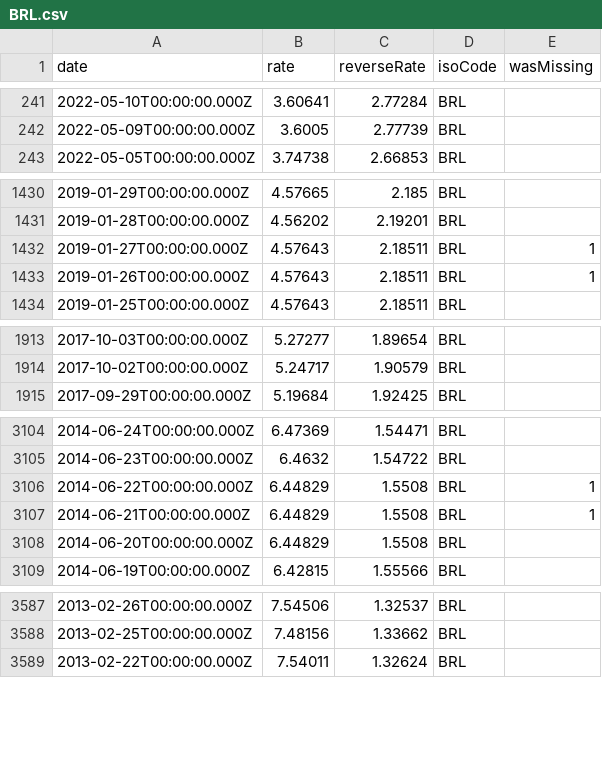
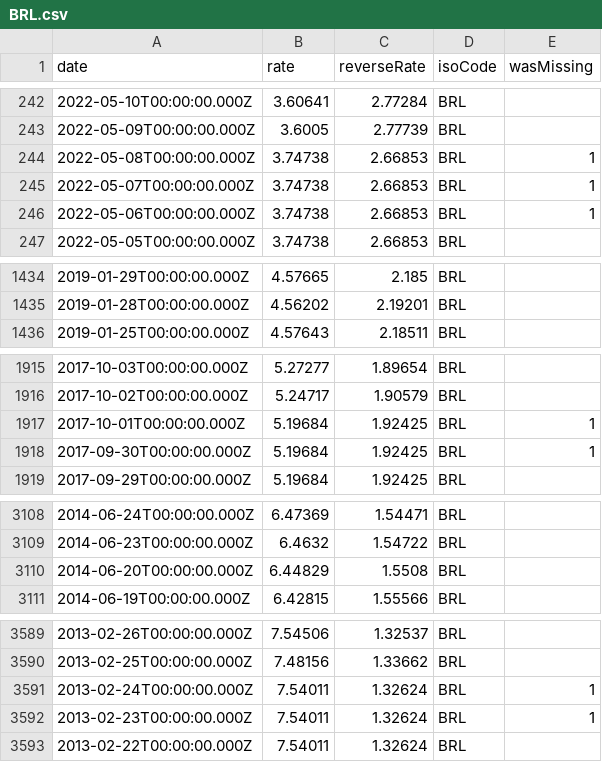
Before and after one commit to GeorgeSG/bnb-currency-exchange-rates, a CSV file: data/BRL.csv, drawn as a sheet; only a part is shown, gaps mark what is left out; the diff covers the shown part only.

```diff
--- a/data/BRL.csv
+++ b/data/BRL.csv
@@ -242,2 +243,5 @@
 "2022-05-09T00:00:00.000Z","3.6005","2.77739","BRL",
+"2022-05-08T00:00:00.000Z","3.74738","2.66853","BRL",1
+"2022-05-07T00:00:00.000Z","3.74738","2.66853","BRL",1
+"2022-05-06T00:00:00.000Z","3.74738","2.66853","BRL",1
 "2022-05-05T00:00:00.000Z","3.74738","2.66853","BRL",
@@ -1431,4 +1435,2 @@
 "2019-01-28T00:00:00.000Z","4.56202","2.19201","BRL",
-"2019-01-27T00:00:00.000Z","4.57643","2.18511","BRL",1
-"2019-01-26T00:00:00.000Z","4.57643","2.18511","BRL",1
 "2019-01-25T00:00:00.000Z","4.57643","2.18511","BRL",
@@ -1914,2 +1916,4 @@
 "2017-10-02T00:00:00.000Z","5.24717","1.90579","BRL",
+"2017-10-01T00:00:00.000Z","5.19684","1.92425","BRL",1
+"2017-09-30T00:00:00.000Z","5.19684","1.92425","BRL",1
 "2017-09-29T00:00:00.000Z","5.19684","1.92425","BRL",
@@ -3105,4 +3109,2 @@
 "2014-06-23T00:00:00.000Z","6.4632","1.54722","BRL",
-"2014-06-22T00:00:00.000Z","6.44829","1.5508","BRL",1
-"2014-06-21T00:00:00.000Z","6.44829","1.5508","BRL",1
 "2014-06-20T00:00:00.000Z","6.44829","1.5508","BRL",
@@ -3588,2 +3590,4 @@
 "2013-02-25T00:00:00.000Z","7.48156","1.33662","BRL",
+"2013-02-24T00:00:00.000Z","7.54011","1.32624","BRL",1
+"2013-02-23T00:00:00.000Z","7.54011","1.32624","BRL",1
 "2013-02-22T00:00:00.000Z","7.54011","1.32624","BRL",
```
Also changed, not shown: 3 added rows and 2 removed rows elsewhere in this file, data/CNY.csv, data/HKD.csv, 40 other files.
